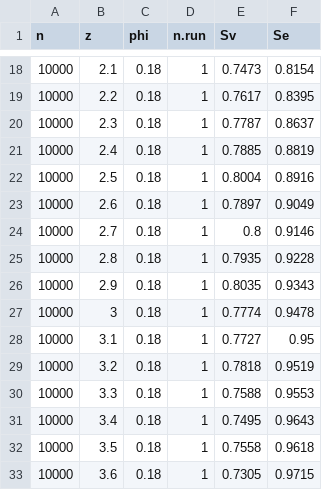
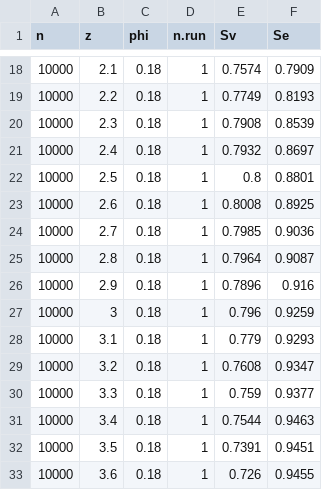
Before and after one commit to tommaso-bertola/erdostroyers, a CSV file: data/probability_prediction.csv, drawn as a sheet; only a part is shown, gaps mark what is left out; the diff covers the shown part only.

```diff
--- a/data/probability_prediction.csv
+++ b/data/probability_prediction.csv
@@ -18,16 +18,16 @@
-10000,2.1,0.18,1,0.7473,0.8154
-10000,2.2,0.18,1,0.7617,0.8395
-10000,2.3,0.18,1,0.7787,0.8637
-10000,2.4,0.18,1,0.7885,0.8819
-10000,2.5,0.18,1,0.8004,0.8916
-10000,2.6,0.18,1,0.7897,0.9049
-10000,2.7,0.18,1,0.8,0.9146
-10000,2.8,0.18,1,0.7935,0.9228
-10000,2.9,0.18,1,0.8035,0.9343
-10000,3,0.18,1,0.7774,0.9478
-10000,3.1,0.18,1,0.7727,0.95
-10000,3.2,0.18,1,0.7818,0.9519
-10000,3.3,0.18,1,0.7588,0.9553
-10000,3.4,0.18,1,0.7495,0.9643
-10000,3.5,0.18,1,0.7558,0.9618
-10000,3.6,0.18,1,0.7305,0.9715
+10000,2.1,0.18,1,0.7574,0.7909
+10000,2.2,0.18,1,0.7749,0.8193
+10000,2.3,0.18,1,0.7908,0.8539
+10000,2.4,0.18,1,0.7932,0.8697
+10000,2.5,0.18,1,0.8,0.8801
+10000,2.6,0.18,1,0.8008,0.8925
+10000,2.7,0.18,1,0.7985,0.9036
+10000,2.8,0.18,1,0.7964,0.9087
+10000,2.9,0.18,1,0.7896,0.916
+10000,3,0.18,1,0.796,0.9259
+10000,3.1,0.18,1,0.779,0.9293
+10000,3.2,0.18,1,0.7608,0.9347
+10000,3.3,0.18,1,0.759,0.9377
+10000,3.4,0.18,1,0.7544,0.9463
+10000,3.5,0.18,1,0.7391,0.9451
+10000,3.6,0.18,1,0.726,0.9455
```
Also changed, not shown: 99 edited cells elsewhere in this file, 14 other files.
